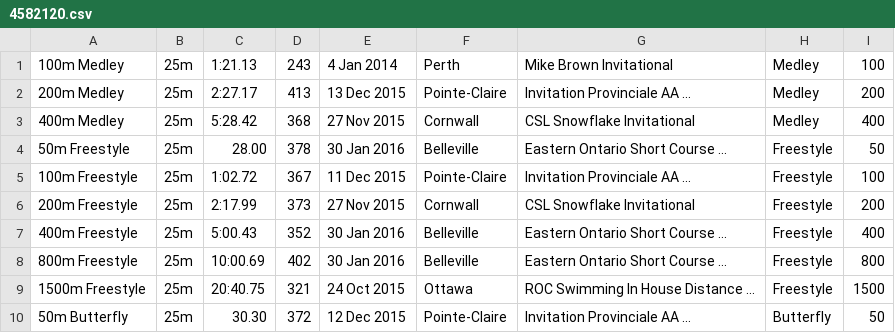
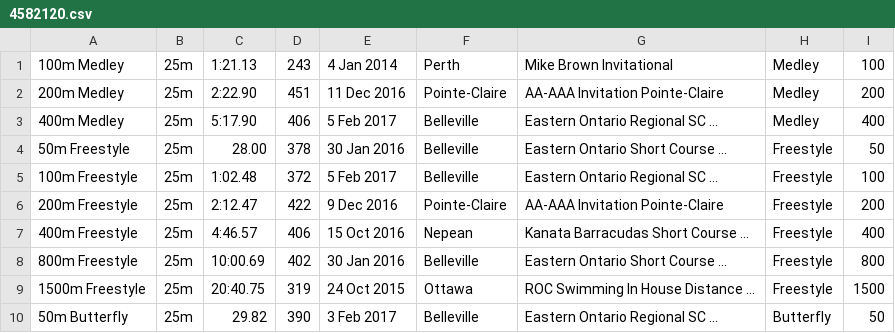
Before and after one commit to Subject2Risk/swim-report, a CSV file: swim-data/4582120.csv, drawn as a sheet; only a part is shown; the diff covers the shown part only.

```diff
--- a/swim-data/4582120.csv
+++ b/swim-data/4582120.csv
@@ -1,10 +1,10 @@
 100m Medley,25m,1:21.13,243,4 Jan 2014,Perth,Mike Brown Invitational,Medley,100
-200m Medley,25m,2:27.17,413,13 Dec 2015,Pointe-Claire,Invitation Provinciale AA ...,Medley,200
-400m Medley,25m,5:28.42,368,27 Nov 2015,Cornwall,CSL Snowflake Invitational,Medley,400
+200m Medley,25m,2:22.90,451,11 Dec 2016,Pointe-Claire,AA-AAA Invitation Pointe-Claire,Medley,200
+400m Medley,25m,5:17.90,406,5 Feb 2017,Belleville,Eastern Ontario Regional SC ...,Medley,400
 50m Freestyle,25m,28.00,378,30 Jan 2016,Belleville,Eastern Ontario Short Course ...,Freestyle,50
-100m Freestyle,25m,1:02.72,367,11 Dec 2015,Pointe-Claire,Invitation Provinciale AA ...,Freestyle,100
-200m Freestyle,25m,2:17.99,373,27 Nov 2015,Cornwall,CSL Snowflake Invitational,Freestyle,200
-400m Freestyle,25m,5:00.43,352,30 Jan 2016,Belleville,Eastern Ontario Short Course ...,Freestyle,400
+100m Freestyle,25m,1:02.48,372,5 Feb 2017,Belleville,Eastern Ontario Regional SC ...,Freestyle,100
+200m Freestyle,25m,2:12.47,422,9 Dec 2016,Pointe-Claire,AA-AAA Invitation Pointe-Claire,Freestyle,200
+400m Freestyle,25m,4:46.57,406,15 Oct 2016,Nepean,Kanata Barracudas Short Course ...,Freestyle,400
 800m Freestyle,25m,10:00.69,402,30 Jan 2016,Belleville,Eastern Ontario Short Course ...,Freestyle,800
-1500m Freestyle,25m,20:40.75,321,24 Oct 2015,Ottawa,ROC Swimming In House Distance ...,Freestyle,1500
-50m Butterfly,25m,30.30,372,12 Dec 2015,Pointe-Claire,Invitation Provinciale AA ...,Butterfly,50
+1500m Freestyle,25m,20:40.75,319,24 Oct 2015,Ottawa,ROC Swimming In House Distance ...,Freestyle,1500
+50m Butterfly,25m,29.82,390,3 Feb 2017,Belleville,Eastern Ontario Regional SC ...,Butterfly,50
```
Also changed, not shown: 3 added rows, 2 removed rows and 48 edited cells elsewhere in this file, swim-data/4891359.csv, swim-data/4990083.csv, 40 other files.
